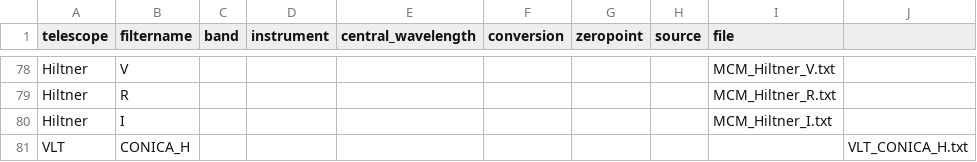
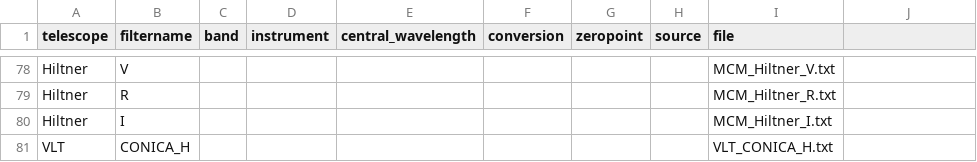
Before and after one commit to ikhebgeenaccount/lensed-qso-brp-2022, a CSV file: data/filter.csv, drawn as a sheet; only a part is shown, gaps mark what is left out.

Commit message:
vlt filter

```diff
--- a/data/filter.csv
+++ b/data/filter.csv
@@ -80,2 +80,2 @@ Hiltner,R,,,,,,,MCM_Hiltner_R.txt
 Hiltner,I,,,,,,,MCM_Hiltner_I.txt
-VLT,CONICA_H,,,,,,,,VLT_CONICA_H.txt
+VLT,CONICA_H,,,,,,,VLT_CONICA_H.txt
```
Also changed, not shown: 3 other files.
